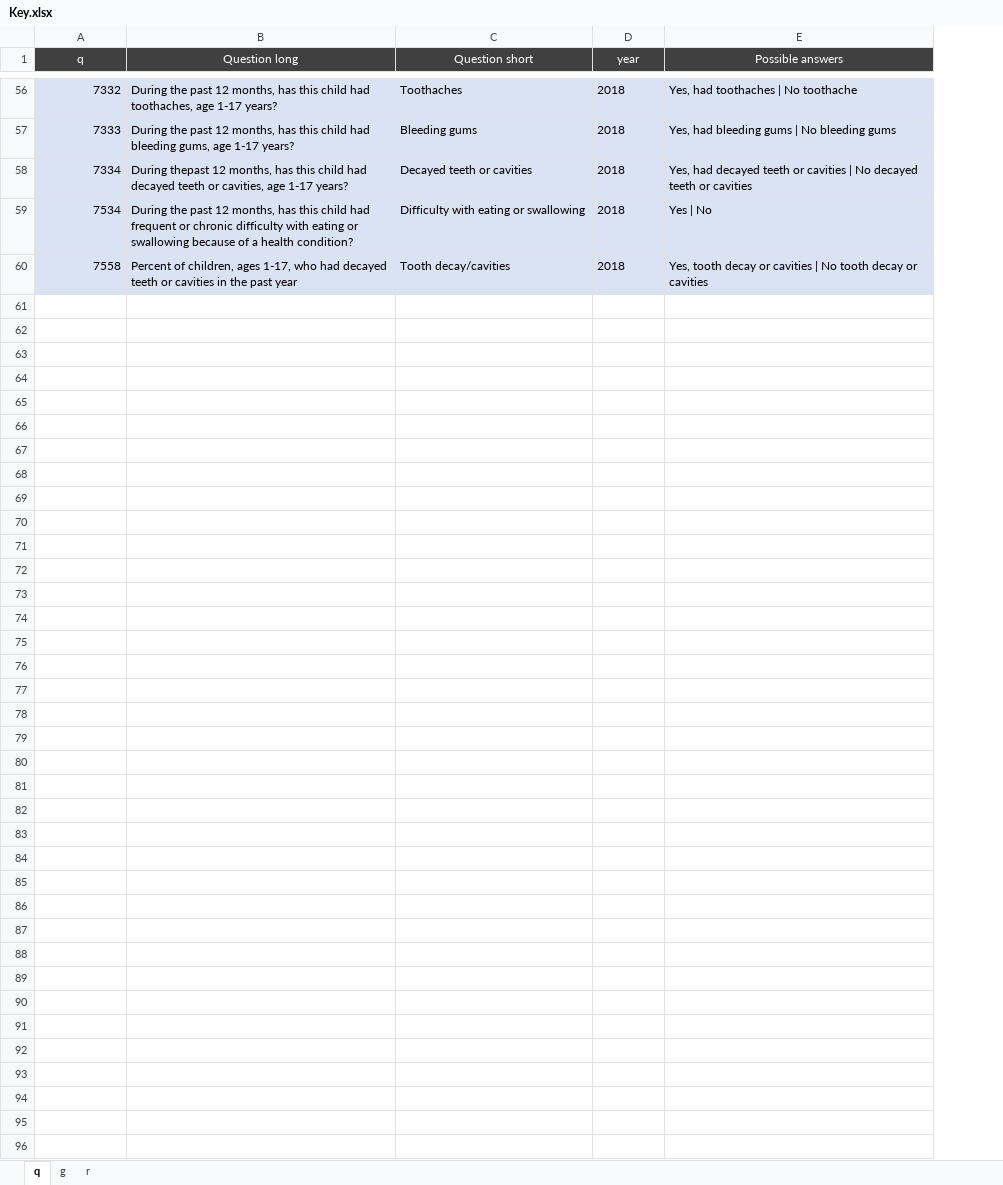
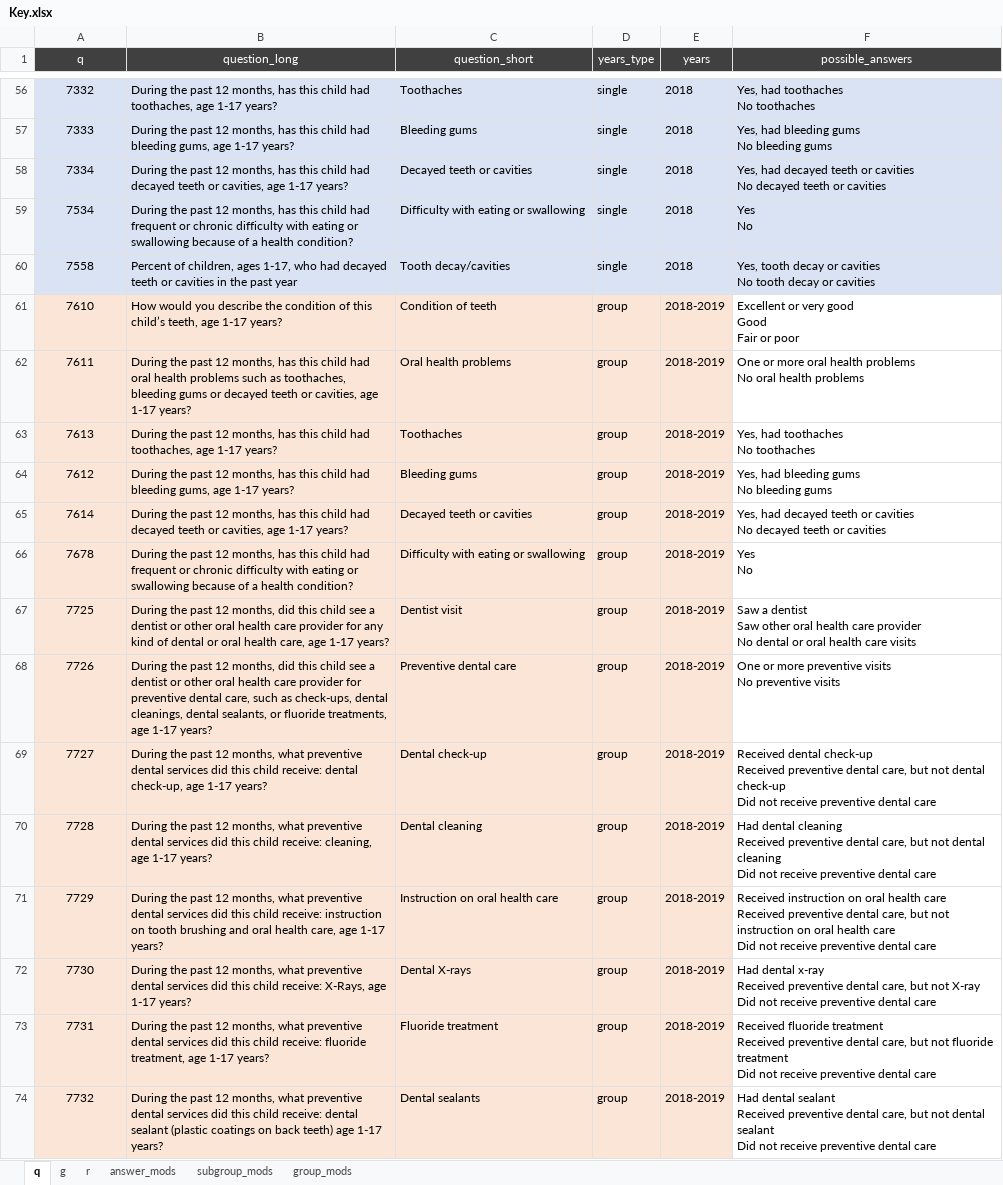
Before and after one commit to PositiveSumData/NationalOralHealthDataPortal, an Excel workbook: Data/National_Survey_of_Childrens_Health/Key.xlsx, sheet q, drawn as a sheet; only a part is shown, gaps mark what is left out; values as stored, in another font and other column widths than the file's, no borders; removed rows and columns are numbered as before the commit, all else as after; ↵ is a line break in a cell; the diff covers the shown part only; the diff names each change by its address in the sheet, - before the commit and + after, or states it on an @@ line.

Commit message:
Updated for new years, added field modifiers
Updated for 2019-2020, 2019, 2018-2020,
Added tabs for answer/group/subgroup modifiers

```diff
--- a/Data/National_Survey_of_Childrens_Health/Key.xlsx (sheet q)
+++ b/Data/National_Survey_of_Childrens_Health/Key.xlsx (sheet q)
+sheet tab: answer_mods
+sheet tab: subgroup_mods
+sheet tab: group_mods
+column D (years_type), rows 56-60: all single
-column E (Possible answers), rows 56-60: Yes, had toothaches | No toothache | Yes, had bleeding gums | No bleeding gums | Yes, had decayed teeth or cavities | No decayed teeth or cavities | Yes | No | Yes, tooth decay or cavities | No tooth decay or cavities
+column F (possible_answers), rows 56-60: Yes, had toothaches ↵ No toothaches | Yes, had bleeding gums ↵ No bleeding gums | Yes, had decayed teeth or cavities ↵ No decayed teeth or cavities | Yes ↵ No | Yes, tooth decay or cavities ↵ No tooth decay or cavities
-B1: Question long
+B1: question_long
-C1: Question short
+C1: question_short
-E1: year
+E1: years
-A56:A60 alignment: right
+A56:A60 alignment: center
-B58 (question_long): During thepast 12 months,…
+B58 (question_long): During the past 12 months,…
+row 61: 7610 | How would you describe the condition of this child’s teeth, age 1-17 years? | Condition of teeth | group | 2018-2019 | Excellent or very good ↵ Good ↵ Fair or poor
+row 62: 7611 | During the past 12 months, has this child had oral health problems such as toothaches, bleeding gums or decayed teeth or cavities, age 1-17 years? | Oral health problems | group | 2018-2019 | One or more oral health problems ↵ No oral health problems
+row 63: 7613 | During the past 12 months, has this child had toothaches, age 1-17 years? | Toothaches | group | 2018-2019 | Yes, had toothaches ↵ No toothaches
+row 64: 7612 | During the past 12 months, has this child had bleeding gums, age 1-17 years? | Bleeding gums | group | 2018-2019 | Yes, had bleeding gums ↵ No bleeding gums
+row 65: 7614 | During the past 12 months, has this child had decayed teeth or cavities, age 1-17 years? | Decayed teeth or cavities | group | 2018-2019 | Yes, had decayed teeth or cavities ↵ No decayed teeth or cavities
+row 66: 7678 | During the past 12 months, has this child had frequent or chronic difficulty with eating or swallowing because of a health condition? | Difficulty with eating or swallowing | group | 2018-2019 | Yes ↵ No
+row 67: 7725 | During the past 12 months, did this child see a dentist or other oral health care provider for any kind of dental or oral health care, age 1-17 years? | Dentist visit | group | 2018-2019 | Saw a dentist ↵ Saw other oral health care provider ↵ No dental or oral health care visits
+row 68: 7726 | During the past 12 months, did this child see a dentist or other oral health care provider for preventive dental care, such as check-ups, dental cleanings, dental sealants, or fluoride treatments, age 1-17 years? | Preventive dental care | group | 2018-2019 | One or more preventive visits ↵ No preventive visits
+row 69: 7727 | During the past 12 months, what preventive dental services did this child receive: dental check-up, age 1-17 years? | Dental check-up | group | 2018-2019 | Received dental check-up ↵ Received preventive dental care, but not dental check-up ↵ Did not receive preventive dental care
+row 70: 7728 | During the past 12 months, what preventive dental services did this child receive: cleaning, age 1-17 years? | Dental cleaning | group | 2018-2019 | Had dental cleaning ↵ Received preventive dental care, but not dental cleaning ↵ Did not receive preventive dental care
+row 71: 7729 | During the past 12 months, what preventive dental services did this child receive: instruction on tooth brushing and oral health care, age 1-17 years? | Instruction on oral health care | group | 2018-2019 | Received instruction on oral health care ↵ Received preventive dental care, but not instruction on oral health care ↵ Did not receive preventive dental care
+row 72: 7730 | During the past 12 months, what preventive dental services did this child receive: X-Rays, age 1-17 years? | Dental X-rays | group | 2018-2019 | Had dental x-ray ↵ Received preventive dental care, but not X-ray ↵ Did not receive preventive dental care
+row 73: 7731 | During the past 12 months, what preventive dental services did this child receive: fluoride treatment, age 1-17 years? | Fluoride treatment | group | 2018-2019 | Received fluoride treatment ↵ Received preventive dental care, but not fluoride treatment ↵ Did not receive preventive dental care
+row 74: 7732 | During the past 12 months, what preventive dental services did this child receive: dental sealant (plastic coatings on back teeth) age 1-17 years? | Dental sealants | group | 2018-2019 | Had dental sealant ↵ Received preventive dental care, but not dental sealant ↵ Did not receive preventive dental care
```
Also changed, not shown: 34 added rows, 5 edited cells and cell formats elsewhere in this sheet, sheet g, hidden cells.
